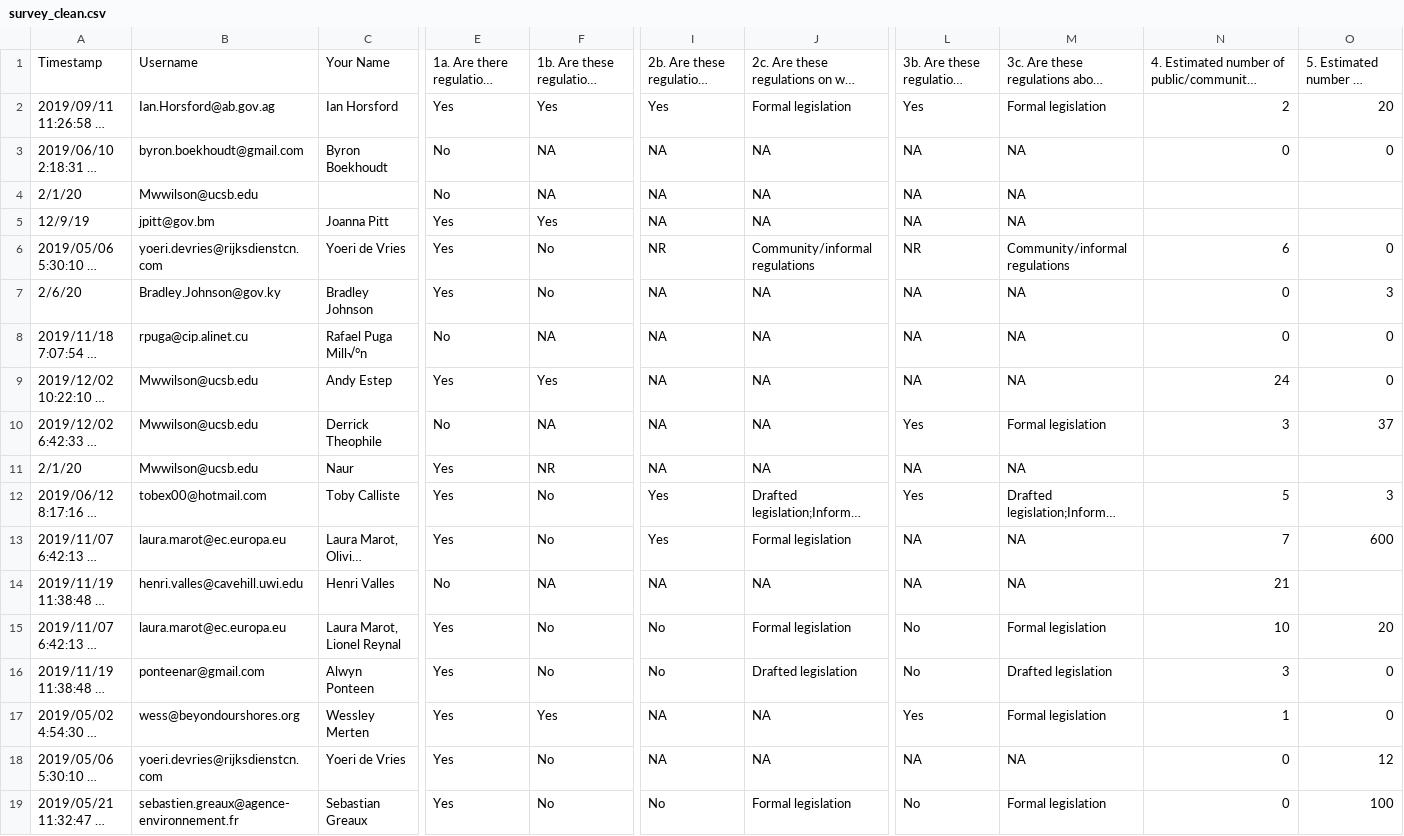
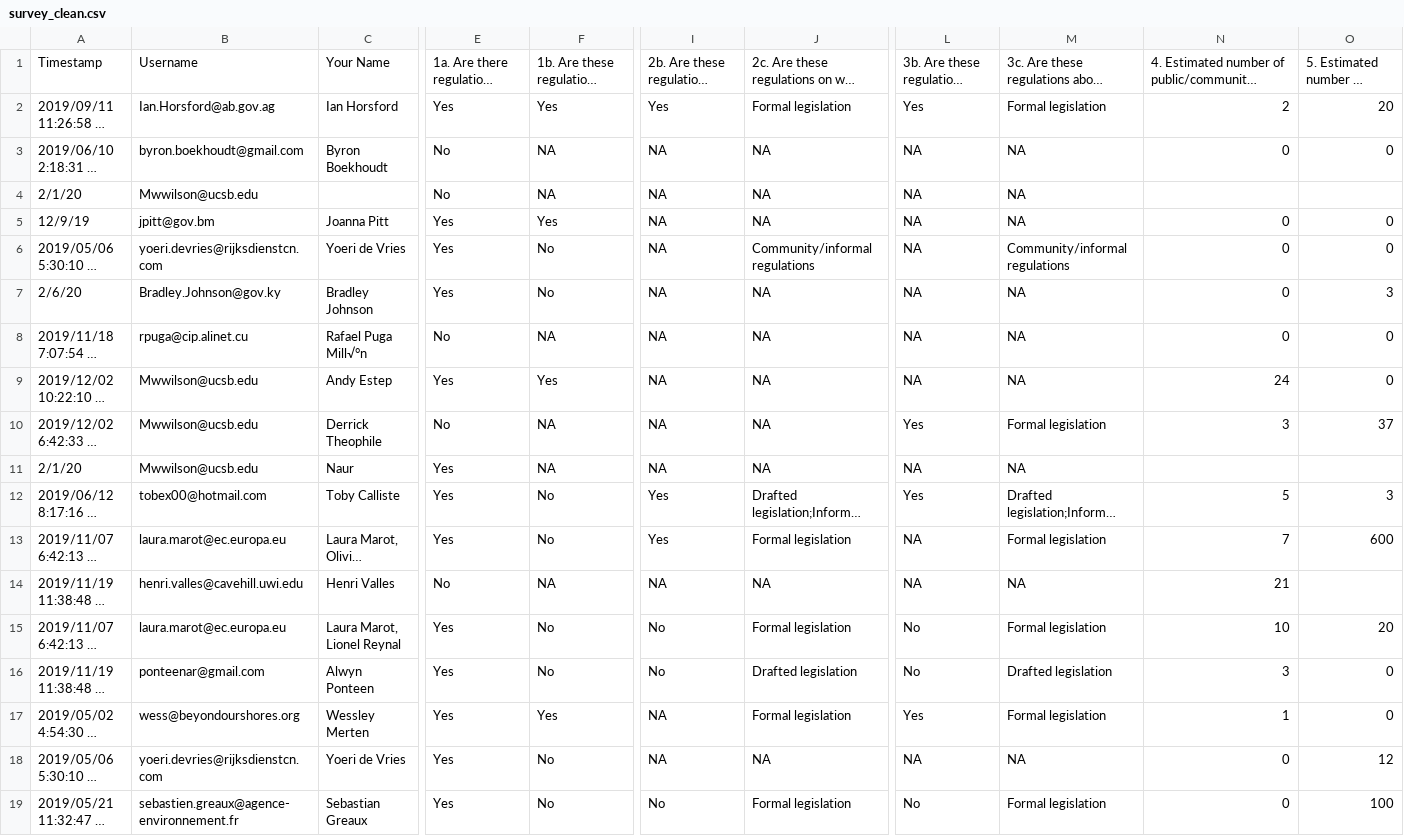
Before and after one commit to jcvdav/kuni_fads, a CSV file: raw_data/survey/survey_clean.csv, drawn as a sheet; only a part is shown, gaps mark what is left out; long unchanged cells end in …; the diff names each change by its address in the sheet, - before the commit and + after, or states it on an @@ line.

Commit message:
updating gov data as I realized some were missing from the biplot figure

```diff
--- a/raw_data/survey/survey_clean.csv
+++ b/raw_data/survey/survey_clean.csv
-N5: (empty)
+N5: 0
-O5: (empty)
+O5: 0
-I6: NR
+I6: NA
-L6: NR
+L6: NA
-N6: 6
+N6: 0
-F11: NR
+F11: NA
-M13: NA
+M13: Formal legislation
-J17: NA
+J17: Formal legislation
```
Also changed, not shown: 2 other files.
